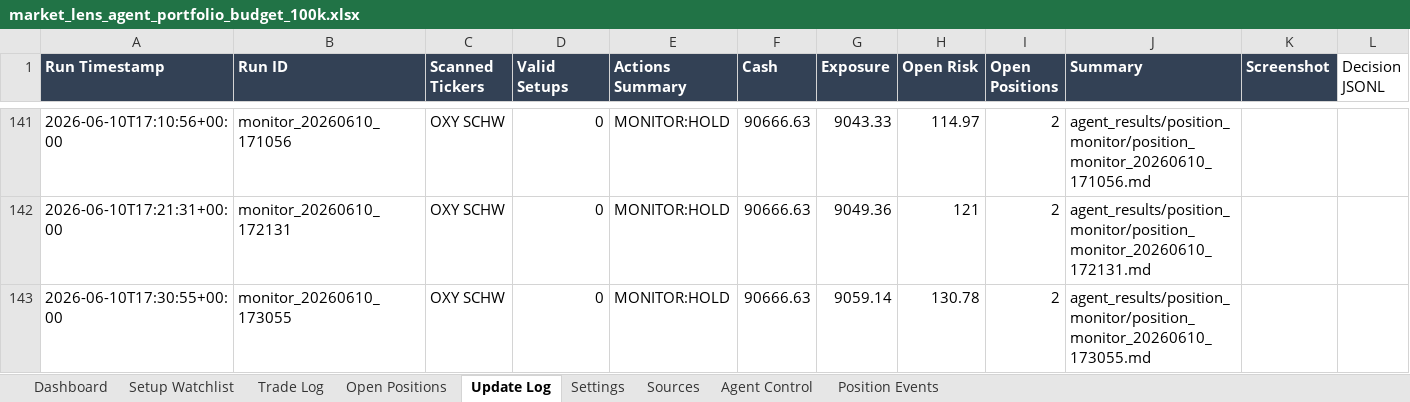
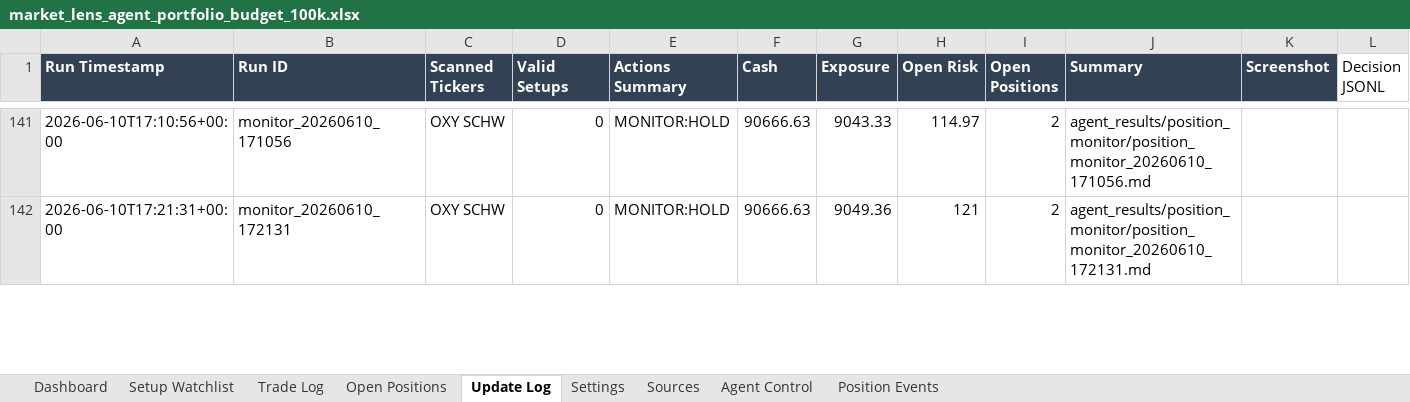
Before and after one commit to AviramDahan/market-lens-scanner, an Excel workbook: agent_tracker/market_lens_agent_portfolio_budget_100k.xlsx, sheet Update Log, drawn as a sheet; only a part is shown, gaps mark what is left out; values as stored, in another font and other column widths than the file's, no borders; table styles not drawn; removed rows and columns are numbered as before the commit, all else as after; the diff covers the shown part only; the diff names each change by its address in the sheet, - before the commit and + after, or states it on an @@ line.

Commit message:
Update Market Lens paper agent results

```diff
--- a/agent_tracker/market_lens_agent_portfolio_budget_100k.xlsx (sheet Update Log)
+++ b/agent_tracker/market_lens_agent_portfolio_budget_100k.xlsx (sheet Update Log)
-row 143: 2026-06-10T17:30:55+00:00 | monitor_20260610_173055 | OXY SCHW | 0 | MONITOR:HOLD | 90666.63 | 9059.14 | 130.78 | 2 | agent_results/position_monitor/position_monitor_20260610_173055.md
```
Also changed, not shown: 1 added row elsewhere in this sheet, sheet Setup Watchlist, sheet Open Positions, 17 other files.
